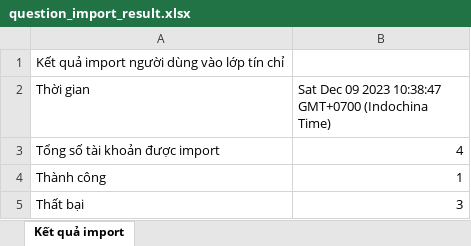
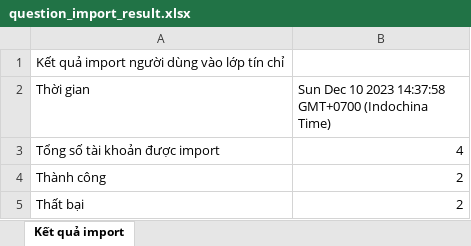
Before and after one commit to LuftSoft/do-an-cuoi-khoa, an Excel workbook: server_nodejs/question_import_result.xlsx, sheet Kết quả import, drawn as a sheet; values as stored, in another font and other column widths than the file's, no borders; the diff names each change by its address in the sheet, - before the commit and + after, or states it on an @@ line.

```diff
--- a/server_nodejs/question_import_result.xlsx (sheet Kết quả import)
+++ b/server_nodejs/question_import_result.xlsx (sheet Kết quả import)
-B2: Sat Dec 09 2023 10:38:47 GMT+0700 (Indochina…
+B2: Sun Dec 10 2023 14:37:58 GMT+0700 (Indochina…
-B4: 1
+B4: 2
-B5: 3
+B5: 2
```
Also changed, not shown: 39 other files.
